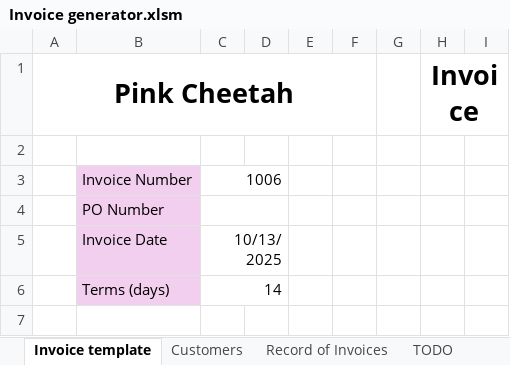
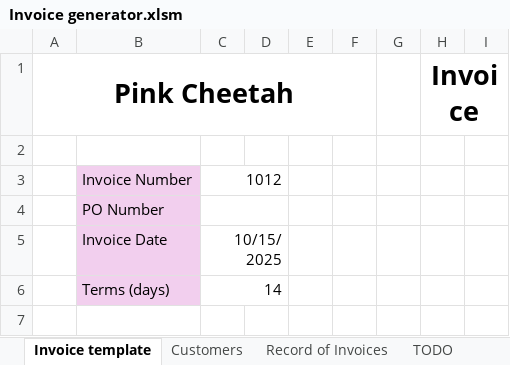
Before and after one commit to KSzkodzinski/VBA, an Excel workbook: Invoice generator/Invoice generator.xlsm, sheet Invoice template, drawn as a sheet; only a part is shown; values as stored, in another font and other column widths than the file's, no borders; charts and pictures not drawn; the diff names each change by its address in the sheet, - before the commit and + after, or states it on an @@ line.

```diff
--- a/Invoice generator/Invoice generator.xlsm (sheet Invoice template)
+++ b/Invoice generator/Invoice generator.xlsm (sheet Invoice template)
-C3: 1006
+C3: 1012
-C5: 10/13/2025
+C5: 10/15/2025
```
Also changed, not shown: sheet Record of Invoices, charts or pictures.
